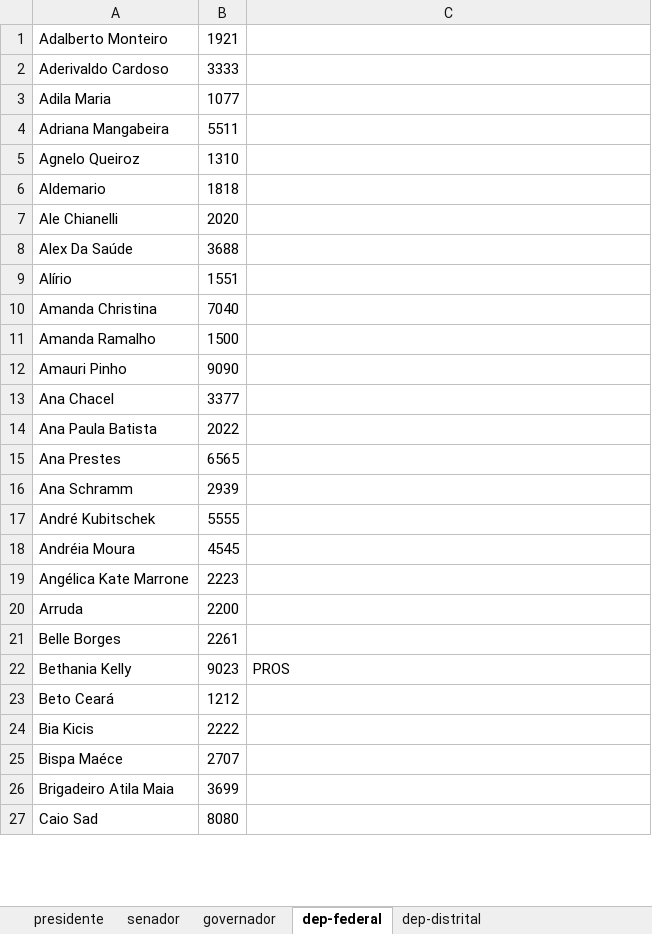
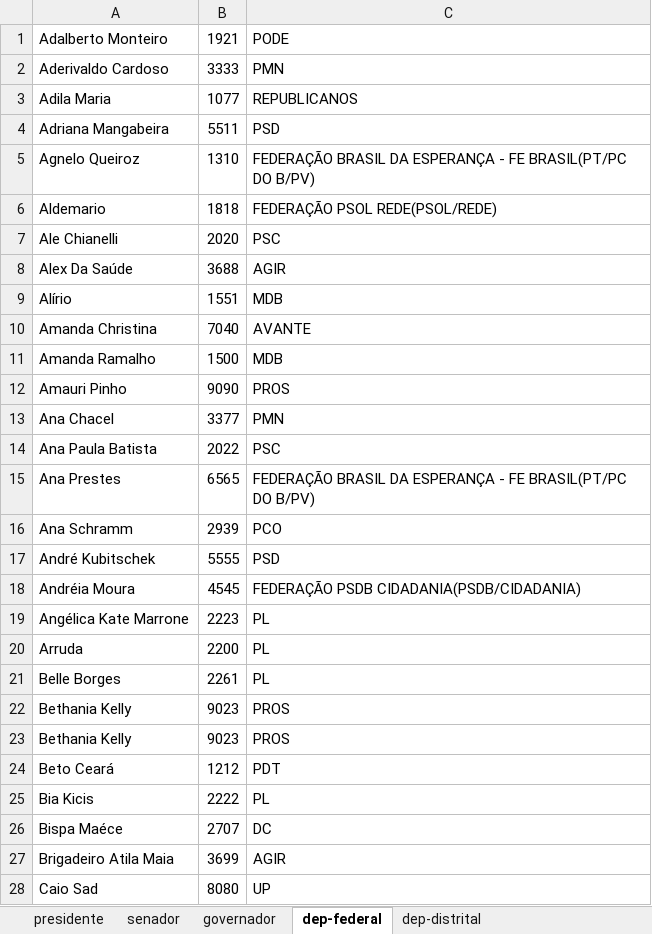
Before and after one commit to luisfelipedrs/votador-random, an Excel workbook: candidatos.xlsx, sheet dep-federal, drawn as a sheet; only a part is shown; values as stored, in another font and other column widths than the file's, no borders; addresses are those after the commit; the diff covers the shown part only; the diff names each change by its address in the sheet, - before the commit and + after, or states it on an @@ line.

Commit message:
adição dos partidos dos candidatos

```diff
--- a/candidatos.xlsx (sheet dep-federal)
+++ b/candidatos.xlsx (sheet dep-federal)
-C1: (empty)
+C1: PODE
-C2: (empty)
+C2: PMN
-C3: (empty)
+C3: REPUBLICANOS
-C4: (empty)
+C4: PSD
-C5: (empty)
+C5: FEDERAÇÃO BRASIL DA ESPERANÇA - FE BRASIL(PT/PC DO B/PV)
-C6: (empty)
+C6: FEDERAÇÃO PSOL REDE(PSOL/REDE)
-C7: (empty)
+C7: PSC
-C8: (empty)
+C8: AGIR
-C9: (empty)
+C9: MDB
-C10: (empty)
+C10: AVANTE
-C11: (empty)
+C11: MDB
-C12: (empty)
+C12: PROS
-C13: (empty)
+C13: PMN
-C14: (empty)
+C14: PSC
-C15: (empty)
+C15: FEDERAÇÃO BRASIL DA ESPERANÇA - FE BRASIL(PT/PC DO B/PV)
-C16: (empty)
+C16: PCO
-C17: (empty)
+C17: PSD
-C18: (empty)
+C18: FEDERAÇÃO PSDB CIDADANIA(PSDB/CIDADANIA)
-C19:C21: (empty)
+C19:C21: PL
+row 23: Bethania Kelly | 9023 | PROS
-C24: (empty)
+C24: PDT
-C25: (empty)
+C25: PL
-C26: (empty)
+C26: DC
-C27: (empty)
+C27: AGIR
-C28: (empty)
+C28: UP
```
Also changed, not shown: 187 edited cells elsewhere in this sheet, sheet dep-distrital, 2 other files.
